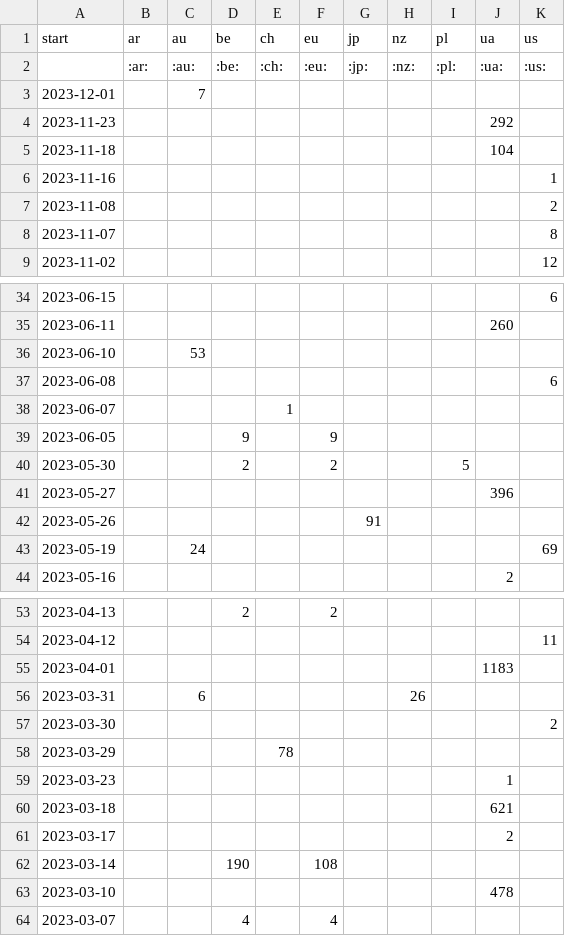
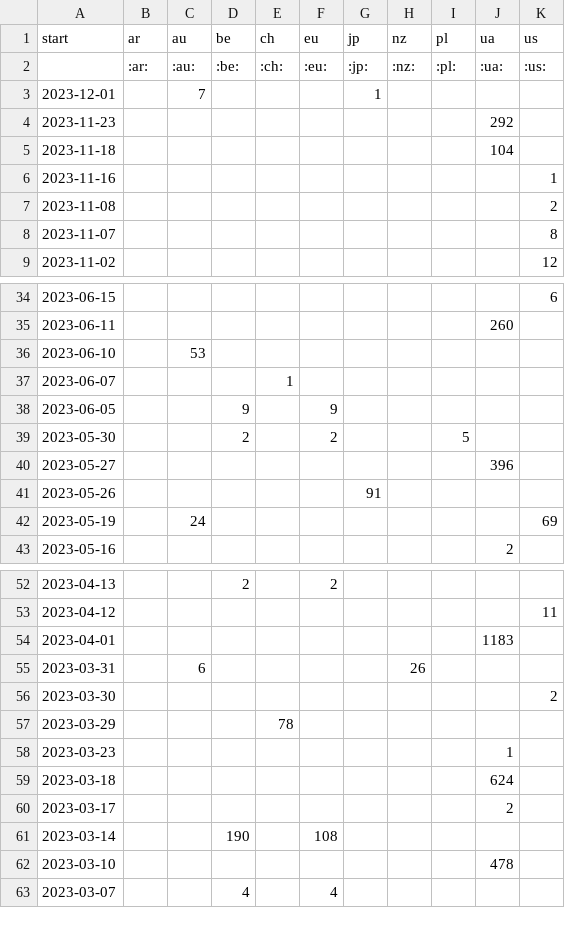
Before and after one commit to correctiv/ru-sanctions-dashboard, a CSV file: src/data/recent_origin_aggregation_table.csv, drawn as a sheet; only a part is shown, gaps mark what is left out.

Commit message:
:robot: automatic data build

```diff
--- a/src/data/recent_origin_aggregation_table.csv
+++ b/src/data/recent_origin_aggregation_table.csv
@@ -2,3 +2,3 @@ start,ar,au,be,ch,eu,jp,nz,pl,ua,us
 ,:ar:,:au:,:be:,:ch:,:eu:,:jp:,:nz:,:pl:,:ua:,:us:
-2023-12-01,,7,,,,,,,,
+2023-12-01,,7,,,,1,,,,
 2023-11-23,,,,,,,,,292,
@@ -36,3 +36,2 @@ start,ar,au,be,ch,eu,jp,nz,pl,ua,us
 2023-06-10,,53,,,,,,,,
-2023-06-08,,,,,,,,,,6
 2023-06-07,,,,1,,,,,,
@@ -59,3 +58,3 @@ start,ar,au,be,ch,eu,jp,nz,pl,ua,us
 2023-03-23,,,,,,,,,1,
-2023-03-18,,,,,,,,,621,
+2023-03-18,,,,,,,,,624,
 2023-03-17,,,,,,,,,2,
```
Also changed, not shown: src/data/recent_schema_aggregation_de.csv, src/data/recent_schema_aggregation_en.csv, 2 other files.
